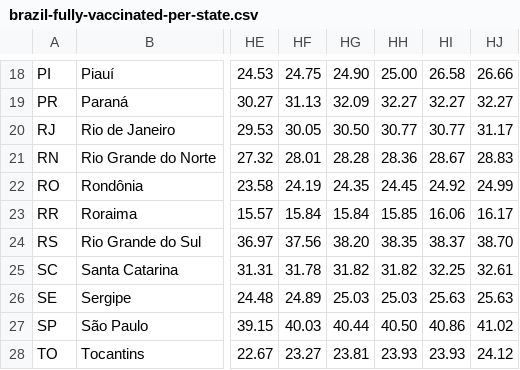
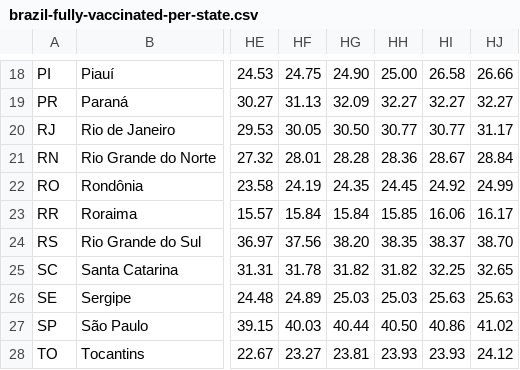
Before and after one commit to j3r3mias/j3r3mias.github.io, a CSV file: covid/brazil-fully-vaccinated-per-state.csv, drawn as a sheet; only a part is shown, gaps mark what is left out; the diff names each change by its address in the sheet, - before the commit and + after, or states it on an @@ line.

Commit message:
New covid files in 08-09-2021-06-00.

```diff
--- a/covid/brazil-fully-vaccinated-per-state.csv
+++ b/covid/brazil-fully-vaccinated-per-state.csv
-HJ21: 28.83
+HJ21: 28.84
-HJ25: 32.61
+HJ25: 32.65
```
Also changed, not shown: covid/brazil-not-fully-vaccinated-per-state.csv, covid/brazil-single-or-first-dose-vaccinated-per-state.csv, 2 other files.
